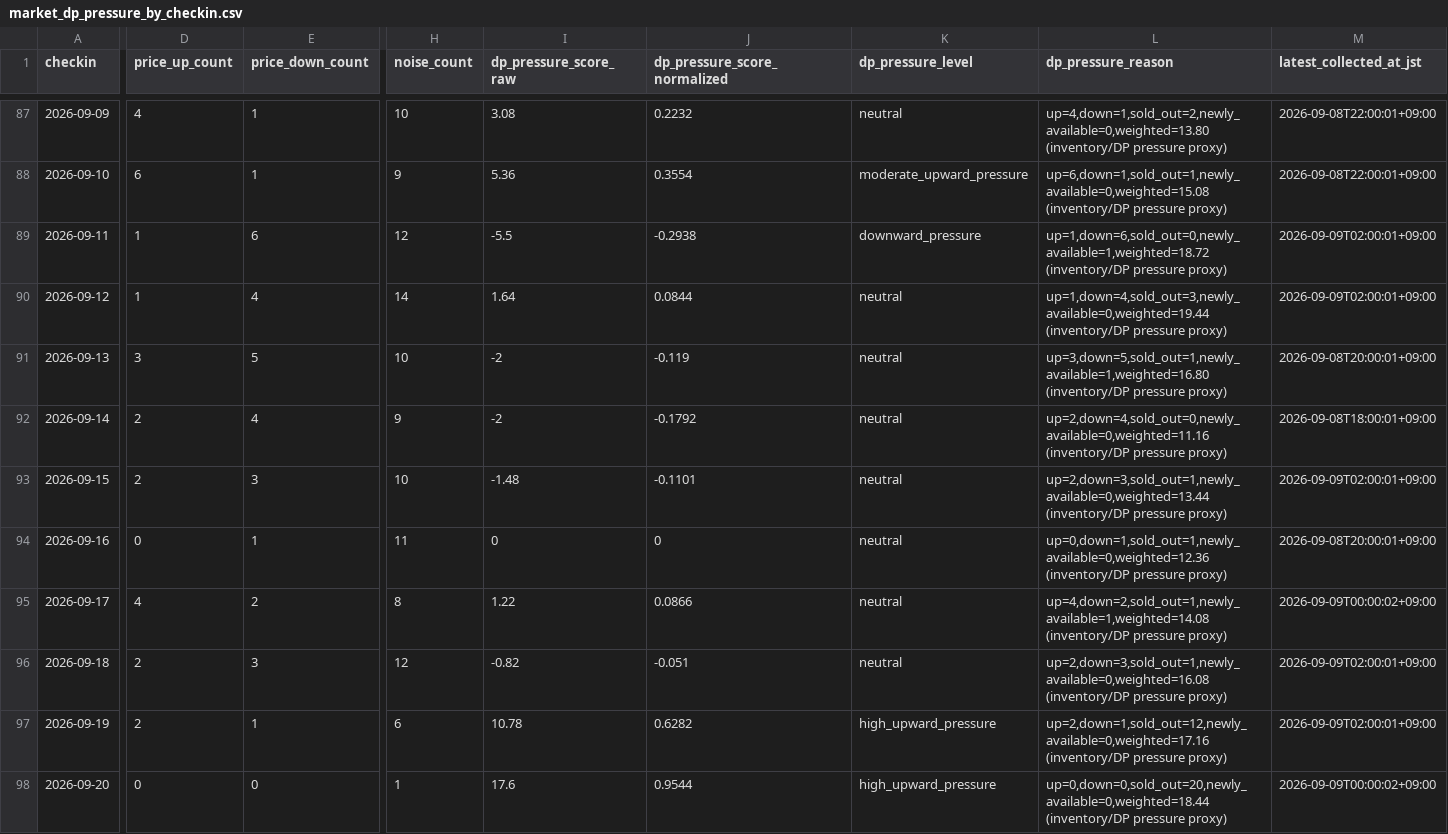
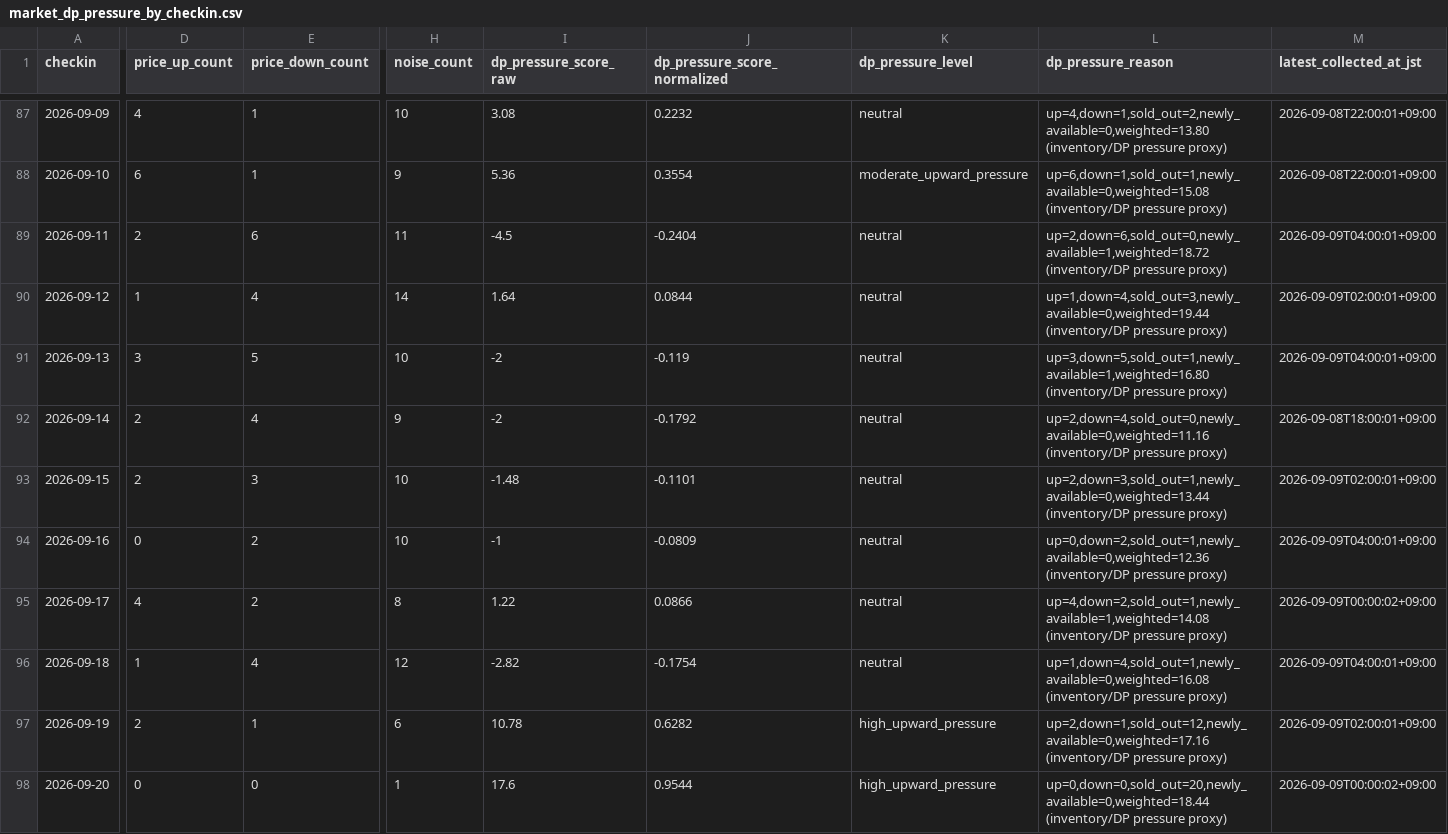
Before and after one commit to ginisato-hash/zao-market-intelligence, a CSV file: apps/zmi-bi-web/data/market_dp_pressure_by_checkin.csv, drawn as a sheet; only a part is shown, gaps mark what is left out; the diff covers the shown part only; the diff names each change by its address in the sheet, - before the commit and + after, or states it on an @@ line.

```diff
--- a/apps/zmi-bi-web/data/market_dp_pressure_by_checkin.csv
+++ b/apps/zmi-bi-web/data/market_dp_pressure_by_checkin.csv
-D89 (price_up_count): 1
+D89 (price_up_count): 2
-H89 (noise_count): 12
+H89 (noise_count): 11
-I89 (dp_pressure_score_raw): -5.5
+I89 (dp_pressure_score_raw): -4.5
-J89 (dp_pressure_score_normalized): -0.2938
+J89 (dp_pressure_score_normalized): -0.2404
-K89 (dp_pressure_level): downward_pressure
+K89 (dp_pressure_level): neutral
-L89 (dp_pressure_reason): up=1,down=6,sold_out=0,newly_available=1,weighted=18.72 (inventory/DP pressure…
+L89 (dp_pressure_reason): up=2,down=6,sold_out=0,newly_available=1,weighted=18.72 (inventory/DP pressure…
-M89 (latest_collected_at_jst): 2026-09-09T02:00:01+09:00
+M89 (latest_collected_at_jst): 2026-09-09T04:00:01+09:00
-M91 (latest_collected_at_jst): 2026-09-08T20:00:01+09:00
+M91 (latest_collected_at_jst): 2026-09-09T04:00:01+09:00
-E94 (price_down_count): 1
+E94 (price_down_count): 2
-H94 (noise_count): 11
+H94 (noise_count): 10
-I94 (dp_pressure_score_raw): 0
+I94 (dp_pressure_score_raw): -1
-J94 (dp_pressure_score_normalized): 0
+J94 (dp_pressure_score_normalized): -0.0809
-L94 (dp_pressure_reason): up=0,down=1,sold_out=1,newly_available=0,weighted=12.36 (inventory/DP pressure…
+L94 (dp_pressure_reason): up=0,down=2,sold_out=1,newly_available=0,weighted=12.36 (inventory/DP pressure…
-M94 (latest_collected_at_jst): 2026-09-08T20:00:01+09:00
+M94 (latest_collected_at_jst): 2026-09-09T04:00:01+09:00
-D96 (price_up_count): 2
+D96 (price_up_count): 1
-E96 (price_down_count): 3
+E96 (price_down_count): 4
-I96 (dp_pressure_score_raw): -0.82
+I96 (dp_pressure_score_raw): -2.82
-J96 (dp_pressure_score_normalized): -0.051
+J96 (dp_pressure_score_normalized): -0.1754
-L96 (dp_pressure_reason): up=2,down=3,sold_out=1,newly_available=0,weighted=16.08 (inventory/DP pressure…
+L96 (dp_pressure_reason): up=1,down=4,sold_out=1,newly_available=0,weighted=16.08 (inventory/DP pressure…
-M96 (latest_collected_at_jst): 2026-09-09T02:00:01+09:00
+M96 (latest_collected_at_jst): 2026-09-09T04:00:01+09:00
```
Also changed, not shown: 57 edited cells elsewhere in this file, .data/history/zao_signals_2027_03.csv, apps/zmi-bi-web/data/own_property_coverage.csv, 10 other files.
